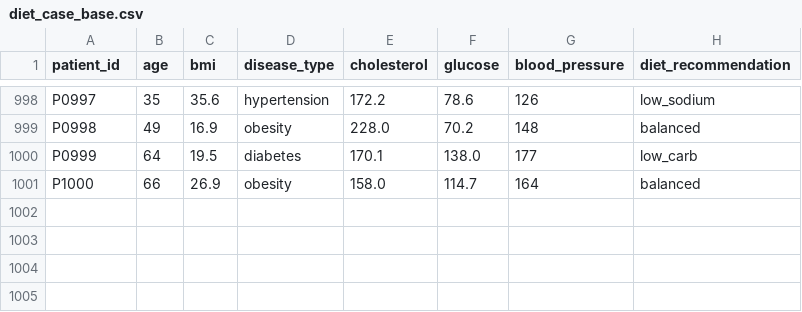
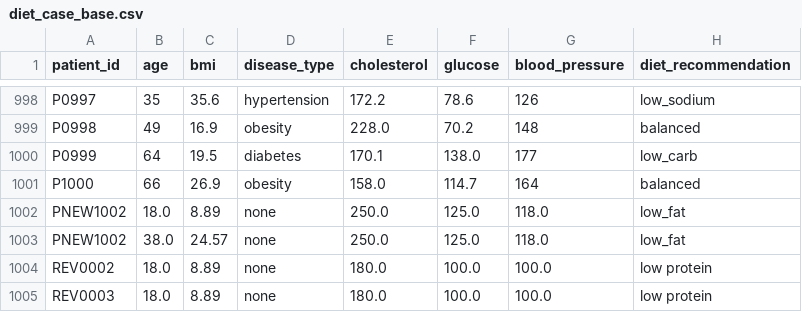
Before and after one commit to madeaditya02/cbr-project-api, a CSV file: api/diet_case_base.csv, drawn as a sheet; only a part is shown, gaps mark what is left out; the diff names each change by its address in the sheet, - before the commit and + after, or states it on an @@ line.

```diff
--- a/api/diet_case_base.csv
+++ b/api/diet_case_base.csv
+row 1002: PNEW1002 | 18.0 | 8.89 | none | 250.0 | 125.0 | 118.0 | low_fat
+row 1003: PNEW1002 | 38.0 | 24.57 | none | 250.0 | 125.0 | 118.0 | low_fat
+row 1004: REV0002 | 18.0 | 8.89 | none | 180.0 | 100.0 | 100.0 | low protein
+row 1005: REV0003 | 18.0 | 8.89 | none | 180.0 | 100.0 | 100.0 | low protein
```
Also changed, not shown: 5 other files.
